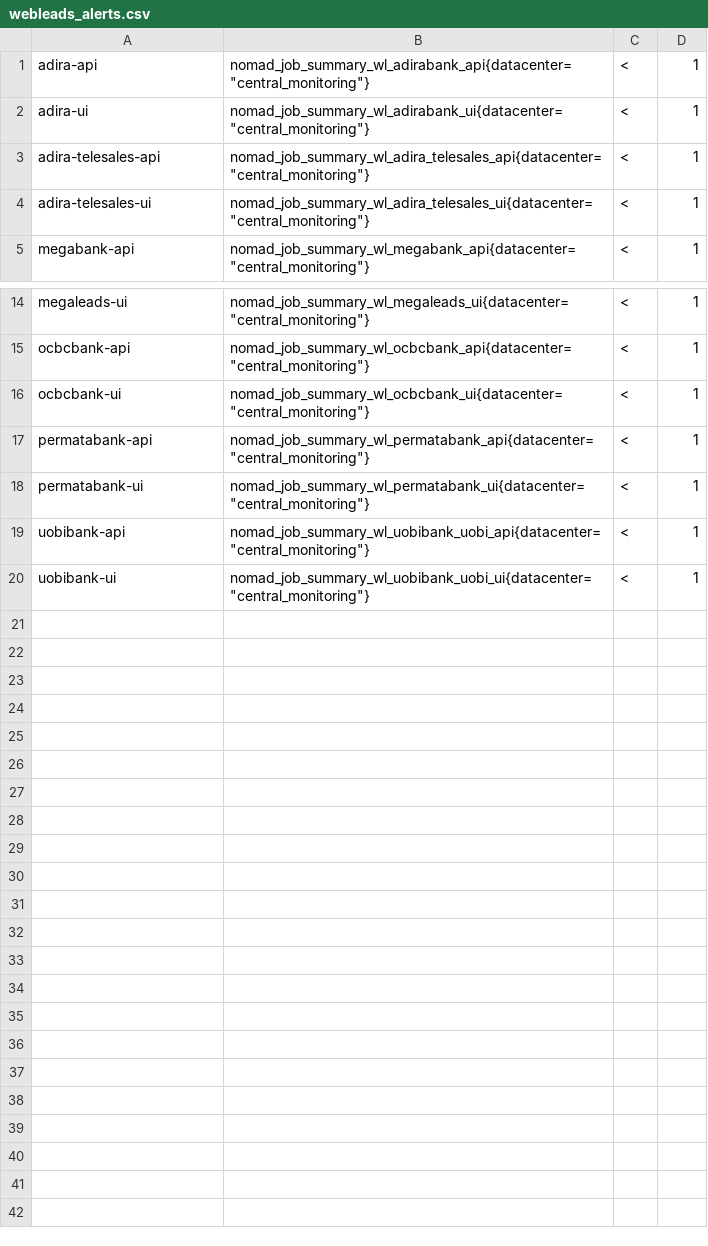
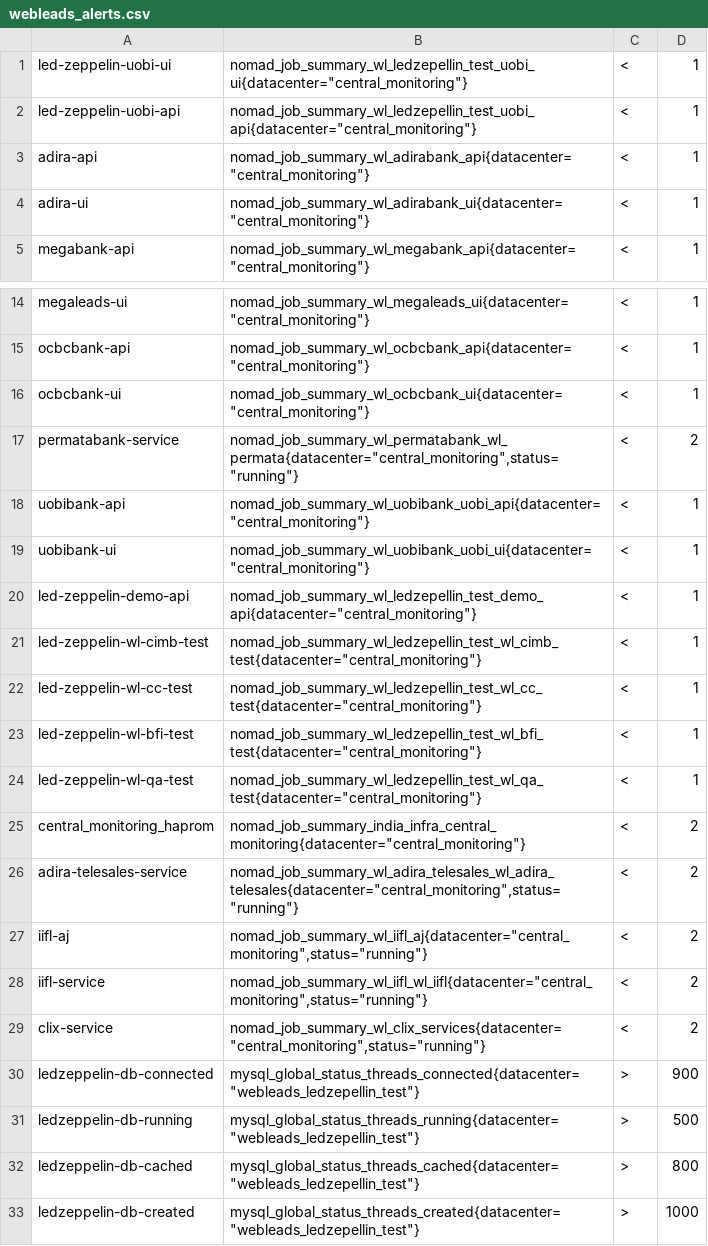
Before and after one commit to tsocial/cabot, a CSV file: cabot_alerts/webleads_alerts.csv, drawn as a sheet; only a part is shown, gaps mark what is left out.

Commit message:
Now takes user and pass as args. Added alert files for blink and webleads

```diff
--- a/cabot_alerts/webleads_alerts.csv
+++ b/cabot_alerts/webleads_alerts.csv
@@ -1,5 +1,5 @@
+led-zeppelin-uobi-ui|nomad_job_summary_wl_ledzepellin_test_uobi_ui{datacenter="central_monitoring"}|<|1
+led-zeppelin-uobi-api|nomad_job_summary_wl_ledzepellin_test_uobi_api{datacenter="central_monitoring"}|<|1
 adira-api|nomad_job_summary_wl_adirabank_api{datacenter="central_monitoring"}|<|1
 adira-ui|nomad_job_summary_wl_adirabank_ui{datacenter="central_monitoring"}|<|1
-adira-telesales-api|nomad_job_summary_wl_adira_telesales_api{datacenter="central_monitoring"}|<|1
-adira-telesales-ui|nomad_job_summary_wl_adira_telesales_ui{datacenter="central_monitoring"}|<|1
 megabank-api|nomad_job_summary_wl_megabank_api{datacenter="central_monitoring"}|<|1
@@ -16,5 +16,18 @@ ocbcbank-api|nomad_job_summary_wl_ocbcbank_api{datacenter="central_monitoring"}|
 ocbcbank-ui|nomad_job_summary_wl_ocbcbank_ui{datacenter="central_monitoring"}|<|1
-permatabank-api|nomad_job_summary_wl_permatabank_api{datacenter="central_monitoring"}|<|1
-permatabank-ui|nomad_job_summary_wl_permatabank_ui{datacenter="central_monitoring"}|<|1
+permatabank-service|nomad_job_summary_wl_permatabank_wl_permata{datacenter="central_monitoring",status="running"}|<|2
 uobibank-api|nomad_job_summary_wl_uobibank_uobi_api{datacenter="central_monitoring"}|<|1
 uobibank-ui|nomad_job_summary_wl_uobibank_uobi_ui{datacenter="central_monitoring"}|<|1
+led-zeppelin-demo-api|nomad_job_summary_wl_ledzepellin_test_demo_api{datacenter="central_monitoring"}|<|1
+led-zeppelin-wl-cimb-test|nomad_job_summary_wl_ledzepellin_test_wl_cimb_test{datacenter="central_monitoring"}|<|1
+led-zeppelin-wl-cc-test|nomad_job_summary_wl_ledzepellin_test_wl_cc_test{datacenter="central_monitoring"}|<|1
+led-zeppelin-wl-bfi-test|nomad_job_summary_wl_ledzepellin_test_wl_bfi_test{datacenter="central_monitoring"}|<|1
+led-zeppelin-wl-qa-test|nomad_job_summary_wl_ledzepellin_test_wl_qa_test{datacenter="central_monitoring"}|<|1
+central_monitoring_haprom|nomad_job_summary_india_infra_central_monitoring{datacenter="central_monitoring"}|<|2
+adira-telesales-service|nomad_job_summary_wl_adira_telesales_wl_adira_telesales{datacenter="central_monitoring",status="running"}|<|2
+iifl-aj|nomad_job_summary_wl_iifl_aj{datacenter="central_monitoring",status="running"}|<|2
+iifl-service|nomad_job_summary_wl_iifl_wl_iifl{datacenter="central_monitoring",status="running"}|<|2
+clix-service|nomad_job_summary_wl_clix_services{datacenter="central_monitoring",status="running"}|<|2
+ledzeppelin-db-connected|mysql_global_status_threads_connected{datacenter="webleads_ledzepellin_test"}|>|900
+ledzeppelin-db-running|mysql_global_status_threads_running{datacenter="webleads_ledzepellin_test"}|>|500
+ledzeppelin-db-cached|mysql_global_status_threads_cached{datacenter="webleads_ledzepellin_test"}|>|800
+ledzeppelin-db-created|mysql_global_status_threads_created{datacenter="webleads_ledzepellin_test"}|>|1000
```
Also changed, not shown: 6 other files.
